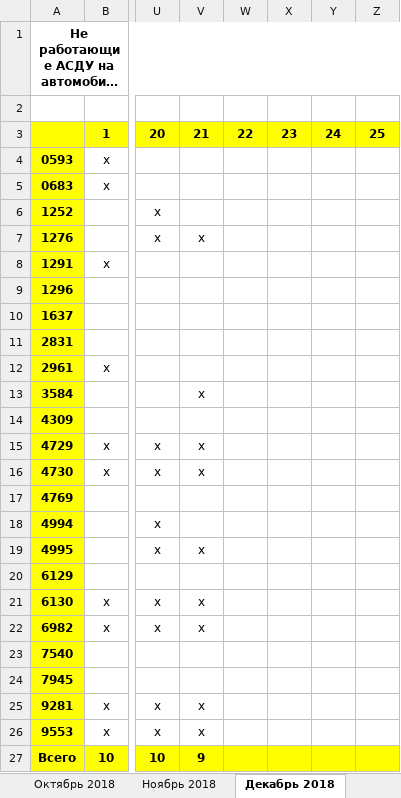
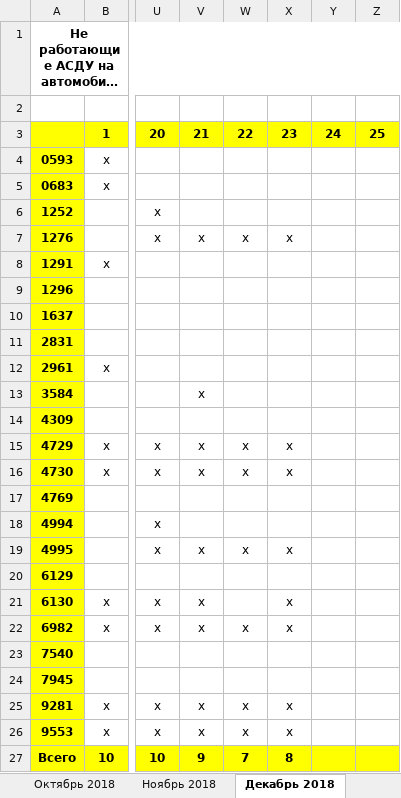
Before and after one commit to Autopark18/___MyDocuments___, an Excel workbook: Табели/!Табель не работающих АСДУ.xlsm, sheet Декабрь 2018, drawn as a sheet; only a part is shown, gaps mark what is left out; long unchanged cells end in …; values as stored, in another font and other column widths than the file's, no borders; the diff names each change by its address in the sheet, - before the commit and + after, or states it on an @@ line.

```diff
--- a/Табели/!Табель не работающих АСДУ.xlsm (sheet Декабрь 2018)
+++ b/Табели/!Табель не работающих АСДУ.xlsm (sheet Декабрь 2018)
-W7: (empty)
+W7: х
-X7: (empty)
+X7: х
-W15:W16: (empty)
+W15:W16: х
-X15:X16: (empty)
+X15:X16: х
-W19: (empty)
+W19: х
-X19: (empty)
+X19: х
-X21:X22: (empty)
+X21:X22: х
-W22: (empty)
+W22: х
-W25:W26: (empty)
+W25:W26: х
-X25:X26: (empty)
+X25:X26: х
-W27: (empty)
+W27: 7
-X27: (empty)
+X27: 8
```
Also changed, not shown: Табели/!Анализ выполнения задания по водителям за 2018 г..xlsm, Табели/!Табель работы авто за 2018 г..xlsm, 5 other files.
